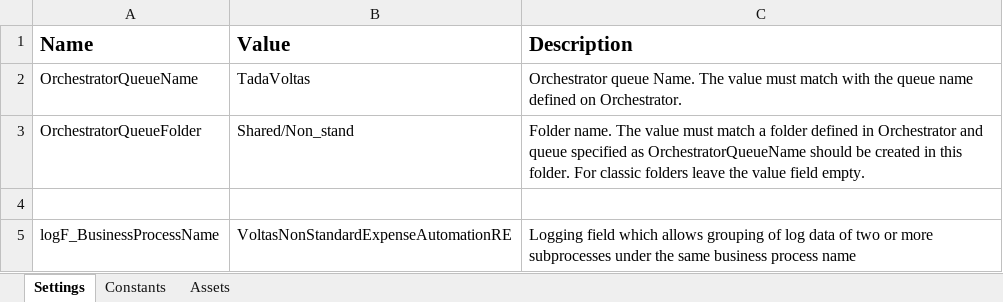
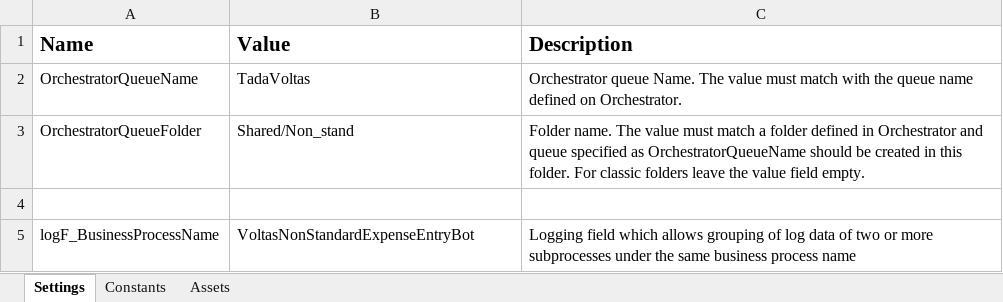
Before and after one commit to charan379/VoltasNonStandardExpenseEntryBot, an Excel workbook: Data/Config.xlsx, sheet Settings, drawn as a sheet; values as stored, in another font and other column widths than the file's, no borders; the diff names each change by its address in the sheet, - before the commit and + after, or states it on an @@ line.

```diff
--- a/Data/Config.xlsx (sheet Settings)
+++ b/Data/Config.xlsx (sheet Settings)
-B5 (Value): VoltasNonStandardExpenseAutomationRE
+B5 (Value): VoltasNonStandardExpenseEntryBot
```
Also changed, not shown: sheet Constants, sheet Assets.
